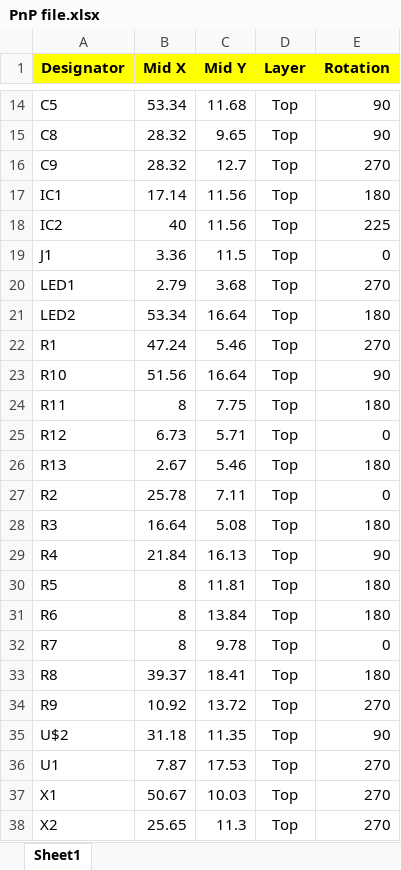
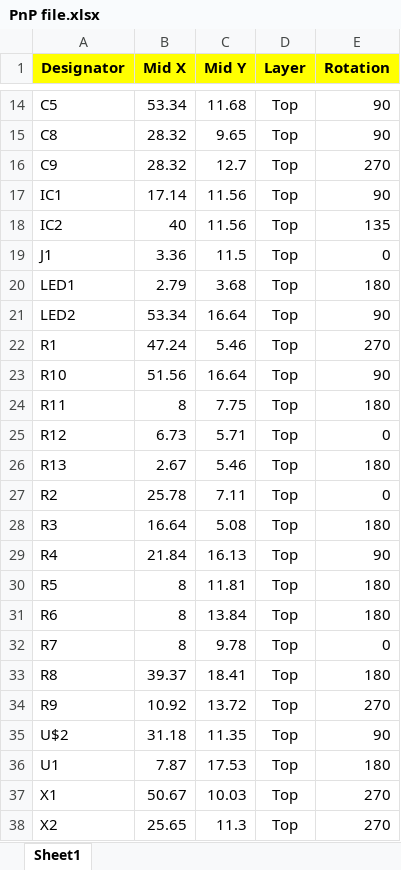
Before and after one commit to UofA-SPEAR/pcb_designs, an Excel workbook: spear-dev-board/PnP file.xlsx, sheet Sheet1, drawn as a sheet; only a part is shown, gaps mark what is left out; values as stored, in another font and other column widths than the file's, no borders; the diff names each change by its address in the sheet, - before the commit and + after, or states it on an @@ line.

```diff
--- a/spear-dev-board/PnP file.xlsx (sheet Sheet1)
+++ b/spear-dev-board/PnP file.xlsx (sheet Sheet1)
-E17 (Rotation): 180
+E17 (Rotation): 90
-E18 (Rotation): 225
+E18 (Rotation): 135
-E20 (Rotation): 270
+E20 (Rotation): 180
-E21 (Rotation): 180
+E21 (Rotation): 90
-E36 (Rotation): 270
+E36 (Rotation): 180
```
Also changed, not shown: spear-dev-board/BOM.xlsx.
